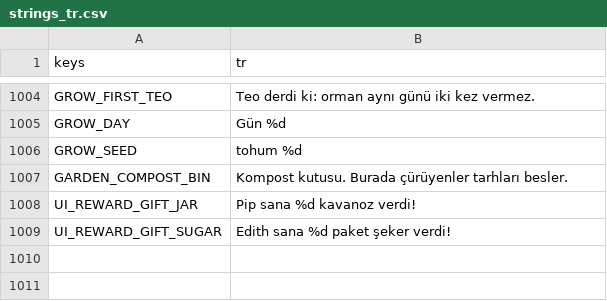
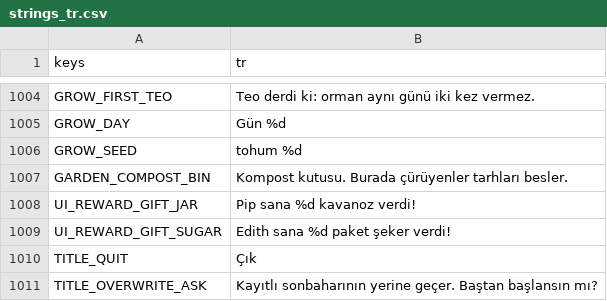
Before and after one commit to izzetemredemir/autumn-preserves, a CSV file: game/i18n/strings_tr.csv, drawn as a sheet; only a part is shown, gaps mark what is left out.

Commit message:
feat(title): clean release menu; dev tools behind --dev

```diff
--- a/game/i18n/strings_tr.csv
+++ b/game/i18n/strings_tr.csv
@@ -1009 +1009,3 @@ UI_REWARD_GIFT_JAR,Pip sana %d kavanoz verdi!
 UI_REWARD_GIFT_SUGAR,Edith sana %d paket şeker verdi!
+TITLE_QUIT,Çık
+TITLE_OVERWRITE_ASK,Kayıtlı sonbaharının yerine geçer. Baştan başlansın mı?
```
Also changed, not shown: game/i18n/strings.csv, 24 other files.
